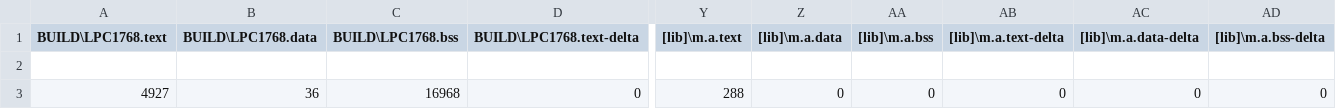
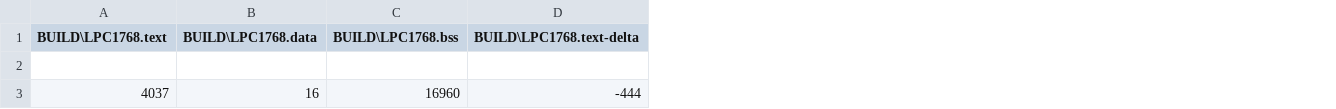
Before and after one commit to tiagomiotto/LowPower-FreeRTOS-MbedLPC1768, a CSV file: BUILD/LPC1768/GCC_ARM/Tese_map.csv, drawn as a sheet; only a part is shown, gaps mark what is left out; the diff covers the shown part only; the diff names each change by its address in the sheet, - before the commit and + after, or states it on an @@ line.

```diff
--- a/BUILD/LPC1768/GCC_ARM/Tese_map.csv
+++ b/BUILD/LPC1768/GCC_ARM/Tese_map.csv
-column Y ([lib]\m.a.text), row 3: 288
-column Z ([lib]\m.a.data), row 3: 0
-column AA ([lib]\m.a.bss), row 3: 0
-column AB ([lib]\m.a.text-delta), row 3: 0
-column AC ([lib]\m.a.data-delta), row 3: 0
-column AD ([lib]\m.a.bss-delta), row 3: 0
-A3 (BUILD\LPC1768.text): 4927
+A3 (BUILD\LPC1768.text): 4037
-B3 (BUILD\LPC1768.data): 36
+B3 (BUILD\LPC1768.data): 16
-C3 (BUILD\LPC1768.bss): 16968
+C3 (BUILD\LPC1768.bss): 16960
-D3 (BUILD\LPC1768.text-delta): 0
+D3 (BUILD\LPC1768.text-delta): -444
```
Also changed, not shown: 10 edited cells elsewhere in this file, 10 other files.
